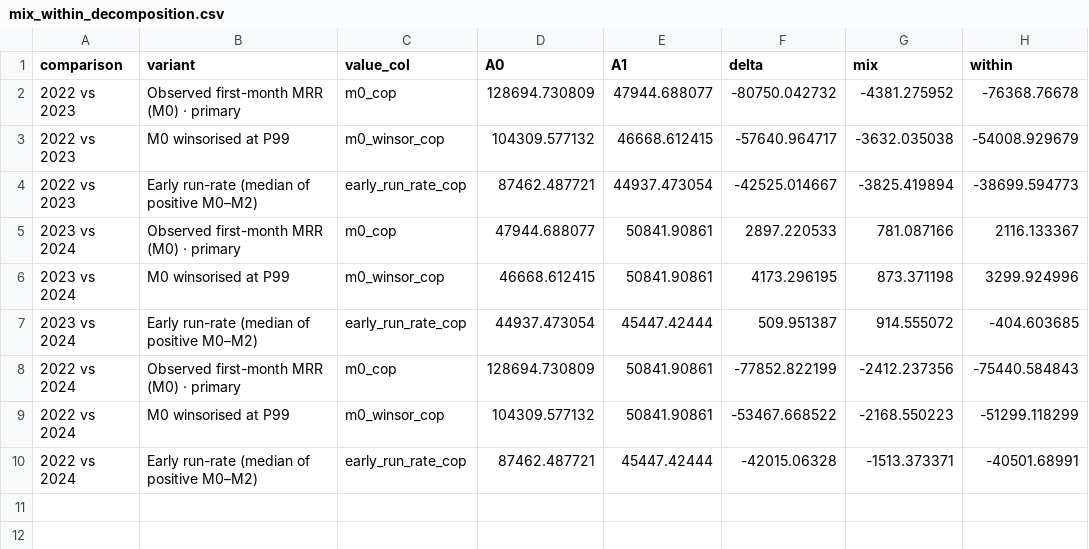
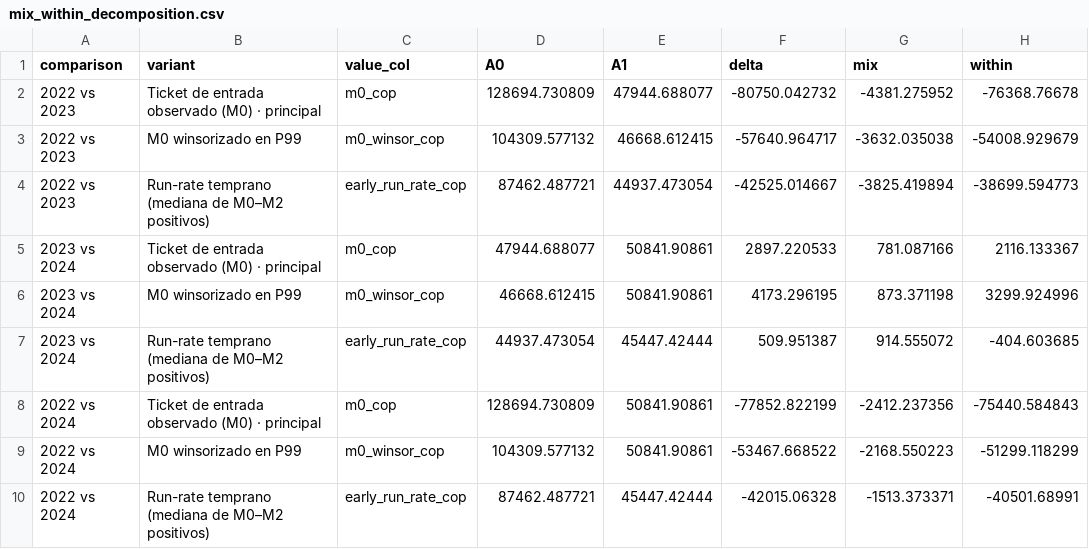
Before and after one commit to thehugomtz/caseos-finora, a CSV file: finora-eda/supporting/mix_within_decomposition.csv, drawn as a sheet; only a part is shown; the diff names each change by its address in the sheet, - before the commit and + after, or states it on an @@ line.

```diff
--- a/finora-eda/supporting/mix_within_decomposition.csv
+++ b/finora-eda/supporting/mix_within_decomposition.csv
-B2 (variant): Observed first-month MRR (M0) · primary
+B2 (variant): Ticket de entrada observado (M0) · principal
-B3 (variant): M0 winsorised at P99
+B3 (variant): M0 winsorizado en P99
-B4 (variant): Early run-rate (median of positive M0–M2)
+B4 (variant): Run-rate temprano (mediana de M0–M2 positivos)
-B5 (variant): Observed first-month MRR (M0) · primary
+B5 (variant): Ticket de entrada observado (M0) · principal
-B6 (variant): M0 winsorised at P99
+B6 (variant): M0 winsorizado en P99
-B7 (variant): Early run-rate (median of positive M0–M2)
+B7 (variant): Run-rate temprano (mediana de M0–M2 positivos)
-B8 (variant): Observed first-month MRR (M0) · primary
+B8 (variant): Ticket de entrada observado (M0) · principal
-B9 (variant): M0 winsorised at P99
+B9 (variant): M0 winsorizado en P99
-B10 (variant): Early run-rate (median of positive M0–M2)
+B10 (variant): Run-rate temprano (mediana de M0–M2 positivos)
```
Also changed, not shown: finora-eda/finora_monthly_metrics.csv, finora-eda/supporting/arpa_by_vintage_monthly.csv, 23 other files.
